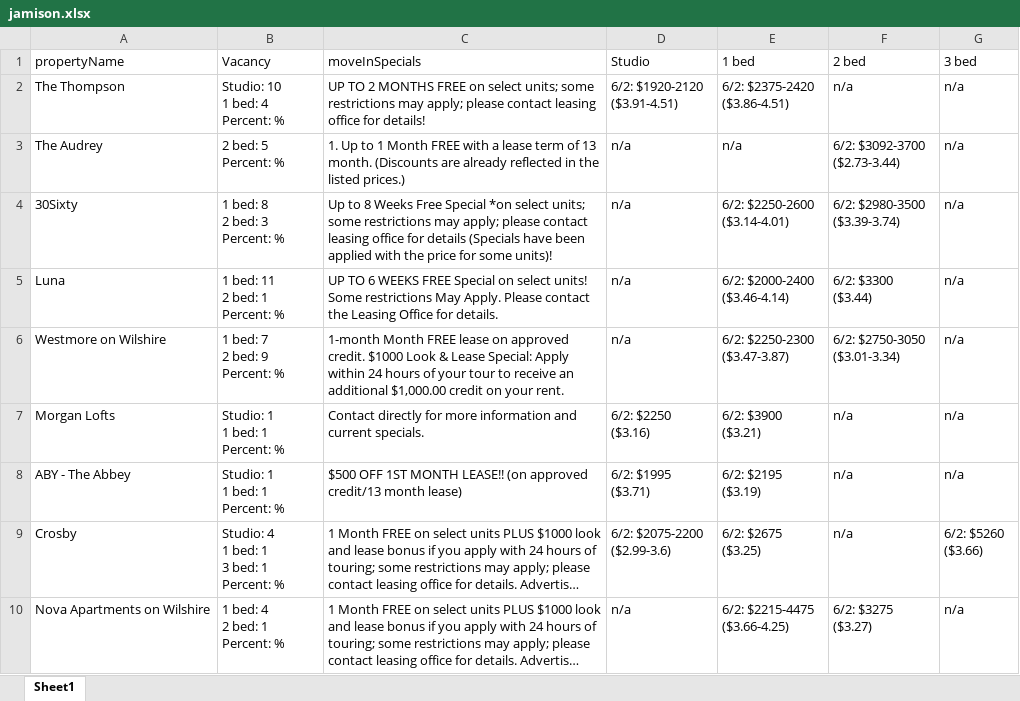
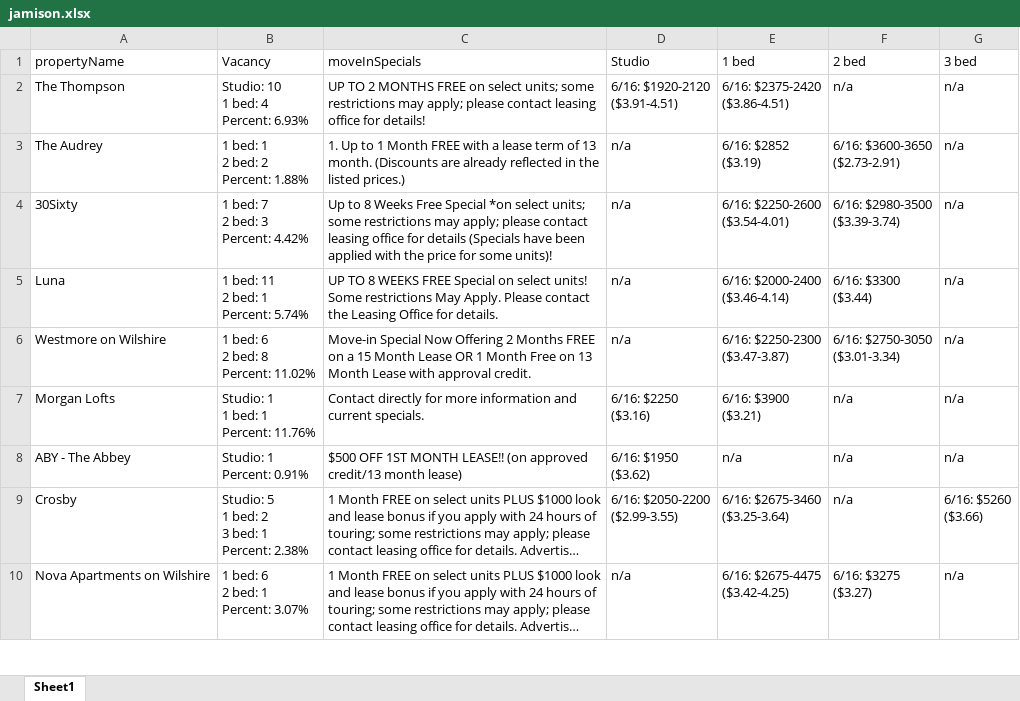
Before and after one commit to sungseanpark/practice_playwright, an Excel workbook: excelFiles/jamison.xlsx, sheet Sheet1, drawn as a sheet; only a part is shown; long unchanged cells end in …; values as stored, in another font and other column widths than the file's, no borders; ↵ is a line break in a cell; the diff covers the shown part only; the diff names each change by its address in the sheet, - before the commit and + after, or states it on an @@ line.

```diff
--- a/excelFiles/jamison.xlsx (sheet Sheet1)
+++ b/excelFiles/jamison.xlsx (sheet Sheet1)
-B2 (Vacancy): Studio: 10 ↵ 1 bed: 4 ↵ Percent: %
+B2 (Vacancy): Studio: 10 ↵ 1 bed: 4 ↵ Percent: 6.93%
-D2 (Studio): 6/2: $1920-2120 ↵ ($3.91-4.51)
+D2 (Studio): 6/16: $1920-2120 ↵ ($3.91-4.51)
-E2 (1 bed): 6/2: $2375-2420 ↵ ($3.86-4.51)
+E2 (1 bed): 6/16: $2375-2420 ↵ ($3.86-4.51)
-B3 (Vacancy): 2 bed: 5 ↵ Percent: %
+B3 (Vacancy): 1 bed: 1 ↵ 2 bed: 2 ↵ Percent: 1.88%
-E3 (1 bed): n/a
+E3 (1 bed): 6/16: $2852 ↵ ($3.19)
-F3 (2 bed): 6/2: $3092-3700 ↵ ($2.73-3.44)
+F3 (2 bed): 6/16: $3600-3650 ↵ ($2.73-2.91)
-B4 (Vacancy): 1 bed: 8 ↵ 2 bed: 3 ↵ Percent: %
+B4 (Vacancy): 1 bed: 7 ↵ 2 bed: 3 ↵ Percent: 4.42%
-E4 (1 bed): 6/2: $2250-2600 ↵ ($3.14-4.01)
+E4 (1 bed): 6/16: $2250-2600 ↵ ($3.54-4.01)
-F4 (2 bed): 6/2: $2980-3500 ↵ ($3.39-3.74)
+F4 (2 bed): 6/16: $2980-3500 ↵ ($3.39-3.74)
-B5 (Vacancy): 1 bed: 11 ↵ 2 bed: 1 ↵ Percent: %
+B5 (Vacancy): 1 bed: 11 ↵ 2 bed: 1 ↵ Percent: 5.74%
-C5 (moveInSpecials): UP TO 6 WEEKS FREE…
+C5 (moveInSpecials): UP TO 8 WEEKS FREE…
-E5 (1 bed): 6/2: $2000-2400 ↵ ($3.46-4.14)
+E5 (1 bed): 6/16: $2000-2400 ↵ ($3.46-4.14)
-F5 (2 bed): 6/2: $3300 ↵ ($3.44)
+F5 (2 bed): 6/16: $3300 ↵ ($3.44)
-B6 (Vacancy): 1 bed: 7 ↵ 2 bed: 9 ↵ Percent: %
+B6 (Vacancy): 1 bed: 6 ↵ 2 bed: 8 ↵ Percent: 11.02%
-C6 (moveInSpecials): 1-month Month FREE lease on approved credit. $1000 Look & Lease Special: Apply within 24 hours of your tour to receive an additional $1,000.00 credit on your rent.
+C6 (moveInSpecials): Move-in Special Now Offering 2 Months FREE on a 15 Month Lease OR 1 Month Free on 13 Month Lease with approval credit.
-E6 (1 bed): 6/2: $2250-2300 ↵ ($3.47-3.87)
+E6 (1 bed): 6/16: $2250-2300 ↵ ($3.47-3.87)
-F6 (2 bed): 6/2: $2750-3050 ↵ ($3.01-3.34)
+F6 (2 bed): 6/16: $2750-3050 ↵ ($3.01-3.34)
-B7 (Vacancy): Studio: 1 ↵ 1 bed: 1 ↵ Percent: %
+B7 (Vacancy): Studio: 1 ↵ 1 bed: 1 ↵ Percent: 11.76%
-D7 (Studio): 6/2: $2250 ↵ ($3.16)
+D7 (Studio): 6/16: $2250 ↵ ($3.16)
-E7 (1 bed): 6/2: $3900 ↵ ($3.21)
+E7 (1 bed): 6/16: $3900 ↵ ($3.21)
-B8 (Vacancy): Studio: 1 ↵ 1 bed: 1 ↵ Percent: %
+B8 (Vacancy): Studio: 1 ↵ Percent: 0.91%
-D8 (Studio): 6/2: $1995 ↵ ($3.71)
+D8 (Studio): 6/16: $1950 ↵ ($3.62)
-E8 (1 bed): 6/2: $2195 ↵ ($3.19)
+E8 (1 bed): n/a
-B9 (Vacancy): Studio: 4 ↵ 1 bed: 1 ↵ 3 bed: 1 ↵ Percent: %
+B9 (Vacancy): Studio: 5 ↵ 1 bed: 2 ↵ 3 bed: 1 ↵ Percent: 2.38%
-D9 (Studio): 6/2: $2075-2200 ↵ ($2.99-3.6)
+D9 (Studio): 6/16: $2050-2200 ↵ ($2.99-3.55)
-E9 (1 bed): 6/2: $2675 ↵ ($3.25)
+E9 (1 bed): 6/16: $2675-3460 ↵ ($3.25-3.64)
-G9 (3 bed): 6/2: $5260 ↵ ($3.66)
+G9 (3 bed): 6/16: $5260 ↵ ($3.66)
-B10 (Vacancy): 1 bed: 4 ↵ 2 bed: 1 ↵ Percent: %
+B10 (Vacancy): 1 bed: 6 ↵ 2 bed: 1 ↵ Percent: 3.07%
-E10 (1 bed): 6/2: $2215-4475 ↵ ($3.66-4.25)
+E10 (1 bed): 6/16: $2675-4475 ↵ ($3.42-4.25)
-F10 (2 bed): 6/2: $3275 ↵ ($3.27)
+F10 (2 bed): 6/16: $3275 ↵ ($3.27)
```
Also changed, not shown: 33 edited cells elsewhere in this sheet, excelFiles/competitor1.xlsx, excelFiles/competitor2.xlsx, 5 other files.
